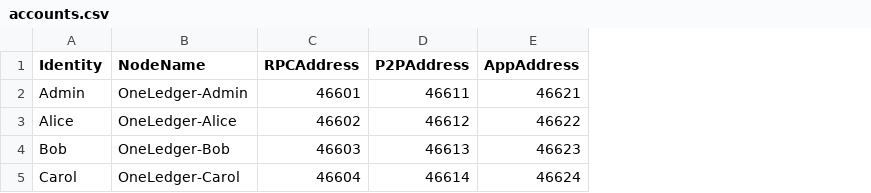
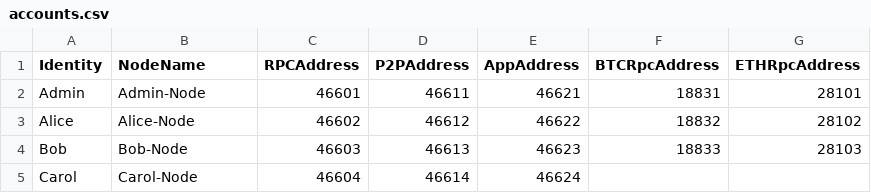
Before and after one commit to Oneledger/protocol, a CSV file: node/scripts/accounts.csv, drawn as a sheet; the diff names each change by its address in the sheet, - before the commit and + after, or states it on an @@ line.

```diff
--- a/node/scripts/accounts.csv
+++ b/node/scripts/accounts.csv
+column F (BTCRpcAddress), rows 2-4: 18831 | 18832 | 18833
+column G (ETHRpcAddress), rows 2-4: 28101 | 28102 | 28103
-B2 (NodeName): OneLedger-Admin
+B2 (NodeName): Admin-Node
-B3 (NodeName): OneLedger-Alice
+B3 (NodeName): Alice-Node
-B4 (NodeName): OneLedger-Bob
+B4 (NodeName): Bob-Node
-B5 (NodeName): OneLedger-Carol
+B5 (NodeName): Carol-Node
```
Also changed, not shown: 15 other files.
